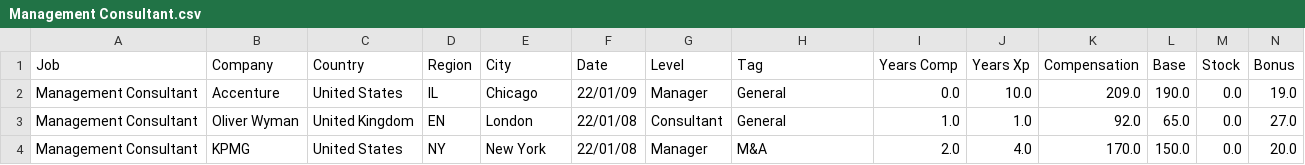
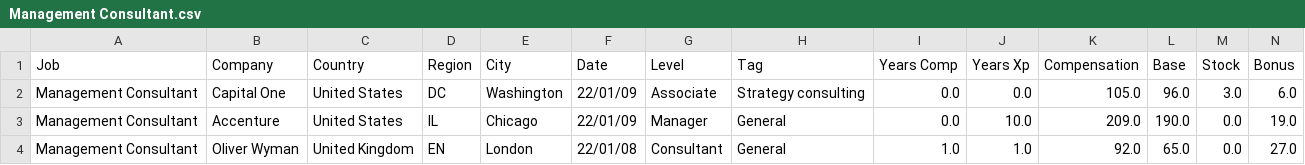
Before and after one commit to afruoy/scraper-levels.fyi, a CSV file: db/Management Consultant.csv, drawn as a sheet; only a part is shown; the shorter side is filled out with more unchanged rows; rows hold the shown columns only; the diff names each change by its address in the sheet, - before the commit and + after, or states it on an @@ line.

```diff
--- a/db/Management Consultant.csv
+++ b/db/Management Consultant.csv
+row 2: Management Consultant | Capital One | United States | DC | Washington | 22/01/09 | Associate | Strategy consulting | 0.0 | 0.0 | 105.0 | 96.0 | 3.0 | 6.0
```
Also changed, not shown: db/Data Scientist.csv, db/Technical Program Manager.csv, 1 other file.
